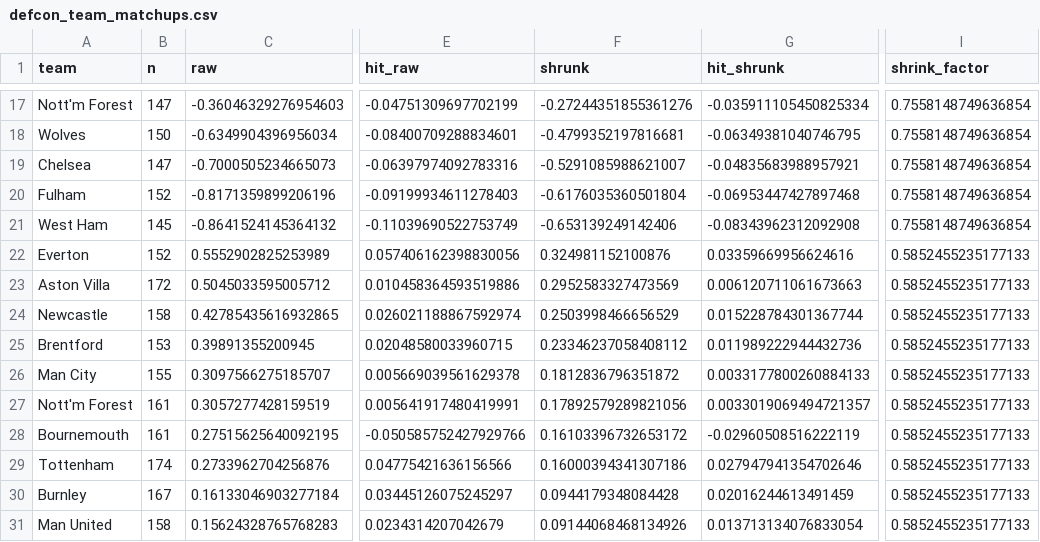
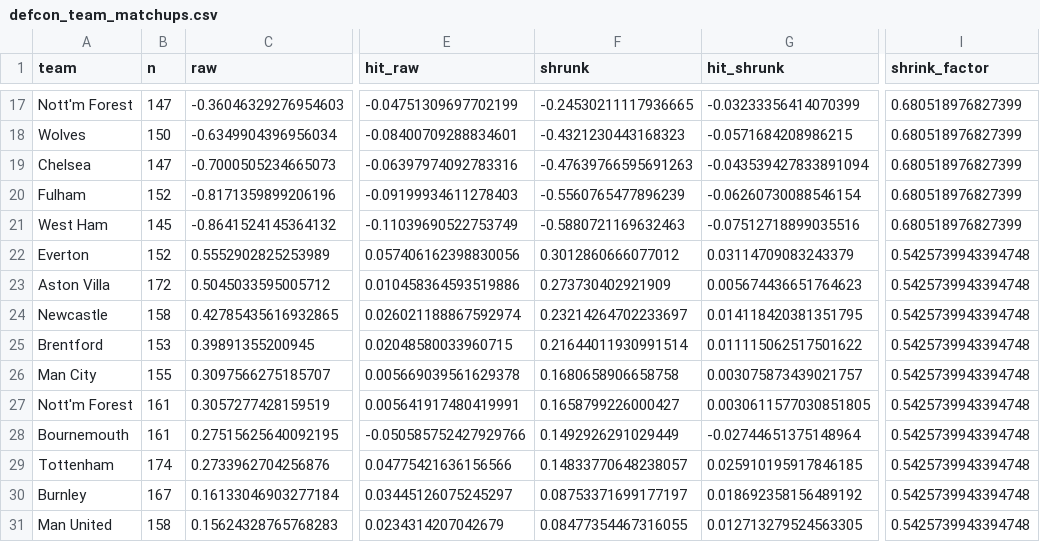
Before and after one commit to kingvikingstad/FPL-2026-27-Model, a CSV file: studies/defcon_team_matchups.csv, drawn as a sheet; only a part is shown, gaps mark what is left out; the diff covers the shown part only; the diff names each change by its address in the sheet, - before the commit and + after, or states it on an @@ line.

```diff
--- a/studies/defcon_team_matchups.csv
+++ b/studies/defcon_team_matchups.csv
-F17 (shrunk): -0.27244351855361276
+F17 (shrunk): -0.24530211117936665
-G17 (hit_shrunk): -0.035911105450825334
+G17 (hit_shrunk): -0.03233356414070399
-I17:I21 (shrink_factor): 0.7558148749636854
+I17:I21 (shrink_factor): 0.680518976827399
-F18 (shrunk): -0.4799352197816681
+F18 (shrunk): -0.4321230443168323
-G18 (hit_shrunk): -0.06349381040746795
+G18 (hit_shrunk): -0.0571684208986215
-F19 (shrunk): -0.5291085988621007
+F19 (shrunk): -0.47639766595691263
-G19 (hit_shrunk): -0.04835683988957921
+G19 (hit_shrunk): -0.043539427833891094
-F20 (shrunk): -0.6176035360501804
+F20 (shrunk): -0.5560765477896239
-G20 (hit_shrunk): -0.06953447427897468
+G20 (hit_shrunk): -0.06260730088546154
-F21 (shrunk): -0.653139249142406
+F21 (shrunk): -0.5880721169632463
-G21 (hit_shrunk): -0.08343962312092908
+G21 (hit_shrunk): -0.07512718899035516
-F22 (shrunk): 0.324981152100876
+F22 (shrunk): 0.3012860666077012
-G22 (hit_shrunk): 0.03359669956624616
+G22 (hit_shrunk): 0.03114709083243379
-I22:I31 (shrink_factor): 0.5852455235177133
+I22:I31 (shrink_factor): 0.5425739943394748
-F23 (shrunk): 0.2952583327473569
+F23 (shrunk): 0.273730402921909
-G23 (hit_shrunk): 0.006120711061673663
+G23 (hit_shrunk): 0.005674436651764623
-F24 (shrunk): 0.2503998466656529
+F24 (shrunk): 0.23214264702233697
-G24 (hit_shrunk): 0.015228784301367744
+G24 (hit_shrunk): 0.014118420381351795
-F25 (shrunk): 0.23346237058408112
+F25 (shrunk): 0.21644011930991514
-G25 (hit_shrunk): 0.011989222944432736
+G25 (hit_shrunk): 0.011115062517501622
-F26 (shrunk): 0.1812836796351872
+F26 (shrunk): 0.1680658906658758
-G26 (hit_shrunk): 0.0033177800260884133
+G26 (hit_shrunk): 0.003075873439021757
-F27 (shrunk): 0.17892579289821056
+F27 (shrunk): 0.1658799226000427
-G27 (hit_shrunk): 0.0033019069494721357
+G27 (hit_shrunk): 0.0030611577030851805
-F28 (shrunk): 0.16103396732653172
+F28 (shrunk): 0.1492926291029449
-G28 (hit_shrunk): -0.02960508516222119
+G28 (hit_shrunk): -0.02744651375148964
-F29 (shrunk): 0.16000394341307186
+F29 (shrunk): 0.14833770648238057
-G29 (hit_shrunk): 0.027947941354702646
+G29 (hit_shrunk): 0.025910195917846185
-F30 (shrunk): 0.0944179348084428
+F30 (shrunk): 0.08753371699177197
-G30 (hit_shrunk): 0.02016244613491459
+G30 (hit_shrunk): 0.018692358156489192
-F31 (shrunk): 0.09144068468134926
+F31 (shrunk): 0.08477354467316055
-G31 (hit_shrunk): 0.013713134076833054
+G31 (hit_shrunk): 0.012713279524563305
```
Also changed, not shown: 75 edited cells elsewhere in this file, 8 other files.
